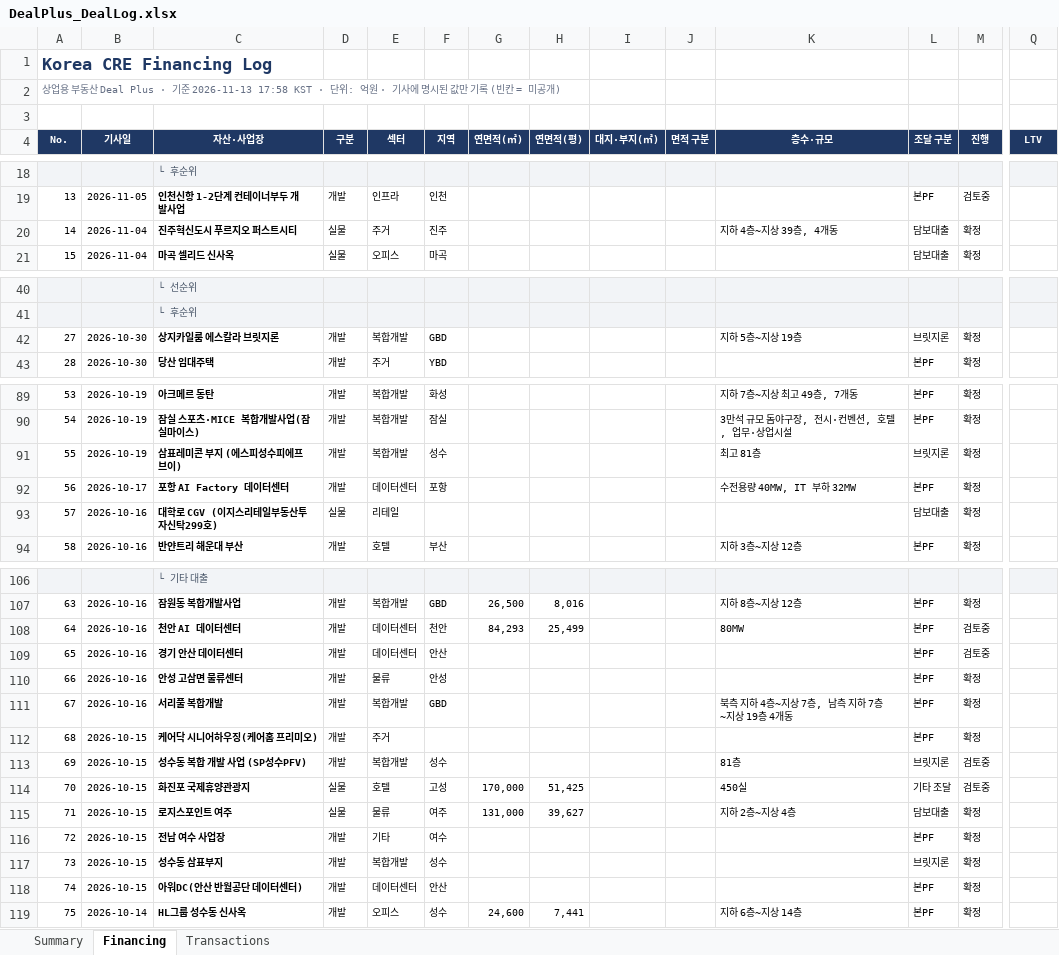
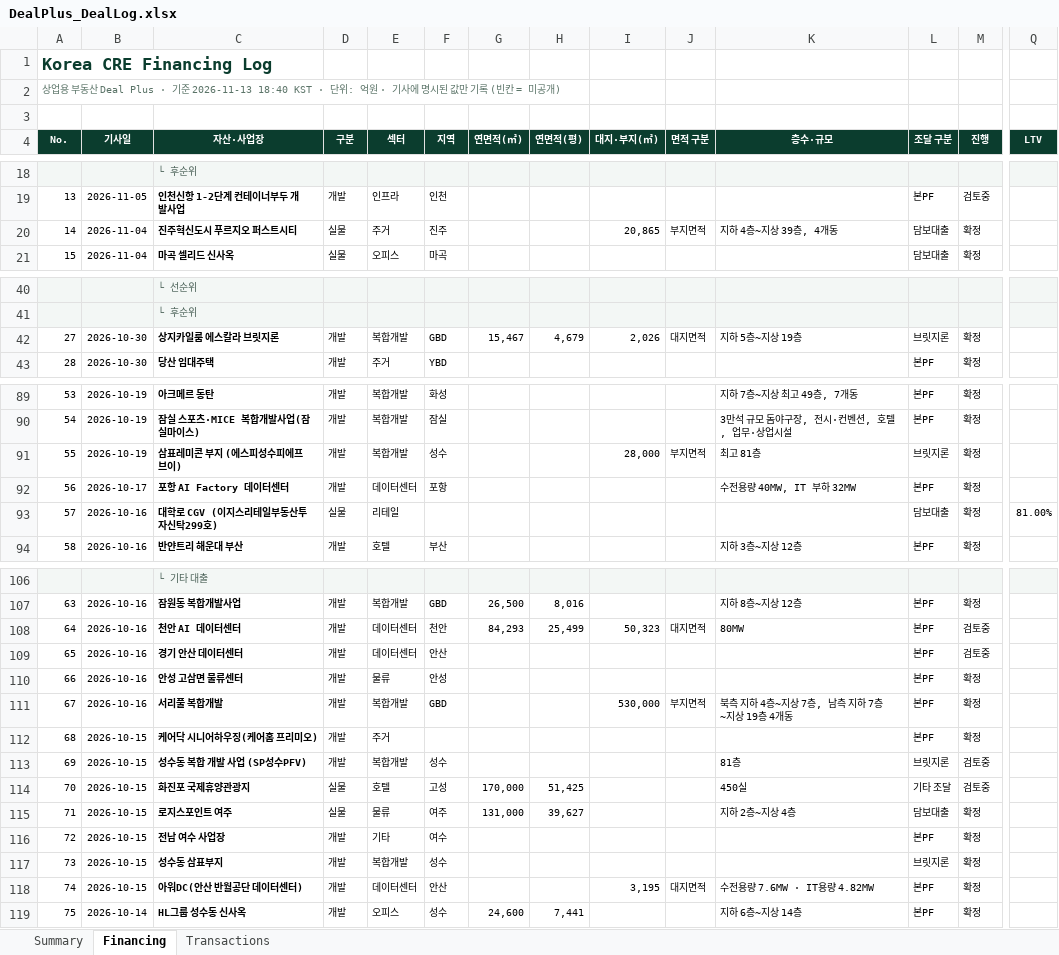
Before and after one commit to krofune/dealplus, an Excel workbook: DealPlus_DealLog.xlsx, sheet Financing, drawn as a sheet; only a part is shown, gaps mark what is left out; values as stored, in another font and other column widths than the file's, no borders; the diff covers the shown part only; the diff names each change by its address in the sheet, - before the commit and + after, or states it on an @@ line.

```diff
--- a/DealPlus_DealLog.xlsx (sheet Financing)
+++ b/DealPlus_DealLog.xlsx (sheet Financing)
-A1 text colour: #1F3864
+A1 text colour: #0B3D2E
-A2 (No.): …기준 2026-11-13 17:58 KST · 단위…
+A2 (No.): …기준 2026-11-13 18:40 KST · 단위…
-A2 text colour: #667085
+A2 text colour: #5B7468
-A4:Q4 fill: #1F3864
+A4:Q4 fill: #0B3D2E
-I20 (대지·부지(㎡)): (empty)
+I20 (대지·부지(㎡)): 20,865
-J20 (면적 구분): (empty)
+J20 (면적 구분): 부지면적
-G42 (연면적(㎡)): (empty)
+G42 (연면적(㎡)): 15,467
-H42 (연면적(평)): (empty)
+H42 (연면적(평)): 4,679
-I42 (대지·부지(㎡)): (empty)
+I42 (대지·부지(㎡)): 2,026
-J42 (면적 구분): (empty)
+J42 (면적 구분): 대지면적
-I91 (대지·부지(㎡)): (empty)
+I91 (대지·부지(㎡)): 28,000
-J91 (면적 구분): (empty)
+J91 (면적 구분): 부지면적
-Q93 (LTV): (empty)
+Q93 (LTV): 81.00%
-I108 (대지·부지(㎡)): (empty)
+I108 (대지·부지(㎡)): 50,323
-J108 (면적 구분): (empty)
+J108 (면적 구분): 대지면적
-I111 (대지·부지(㎡)): (empty)
+I111 (대지·부지(㎡)): 530,000
-J111 (면적 구분): (empty)
+J111 (면적 구분): 부지면적
-I118 (대지·부지(㎡)): (empty)
+I118 (대지·부지(㎡)): 3,195
-J118 (면적 구분): (empty)
+J118 (면적 구분): 대지면적
-K118 (층수·규모): (empty)
+K118 (층수·규모): 수전용량 7.6MW · IT용량 4.82MW
```
Also changed, not shown: 2 edited cells and cell formats elsewhere in this sheet, sheet Transactions, sheet Summary, 1 other file.
